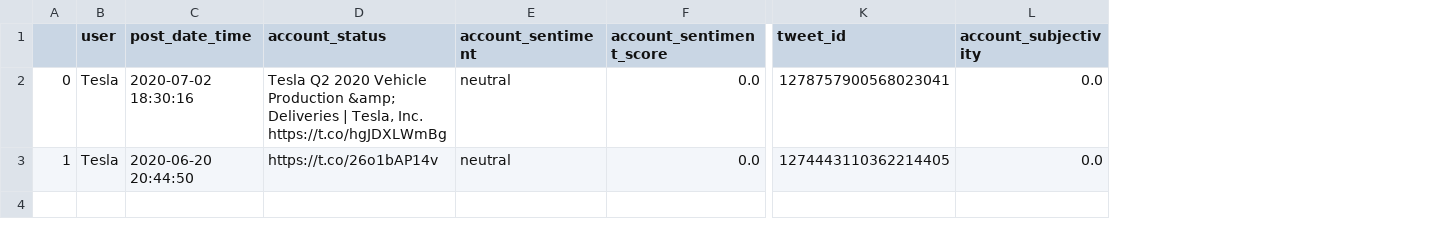
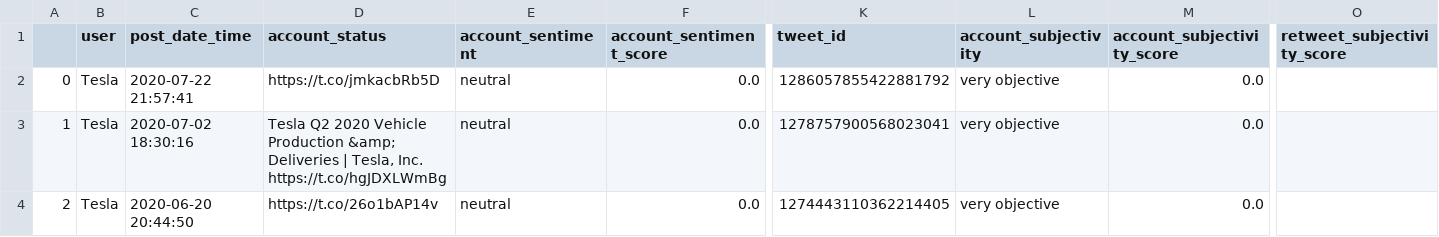
Before and after one commit to AlanThomasNoble/twitter-miner, a CSV file: tweets.csv, drawn as a sheet; only a part is shown, gaps mark what is left out; addresses are those after the commit; rows hold the shown columns only; the diff names each change by its address in the sheet, - before the commit and + after, or states it on an @@ line.

```diff
--- a/tweets.csv
+++ b/tweets.csv
+column M (account_subjectivity_score), rows 3-4: 0.0 | 0.0
+column O (retweet_subjectivity_score), empty
+row 2: 0 | Tesla | 2020-07-22 21:57:41 | https://t.co/jmkacbRb5D | neutral | 0.0 | 1286057855422881792 | very objective | 0.0
-A3: 0
+A3: 1
-L3:L4 (account_subjectivity): 0.0
+L3:L4 (account_subjectivity): very objective
-A4: 1
+A4: 2
```
Also changed, not shown: output/LIST_OF_ACCOUNTS_TWEETS.csv, 5 other files.
